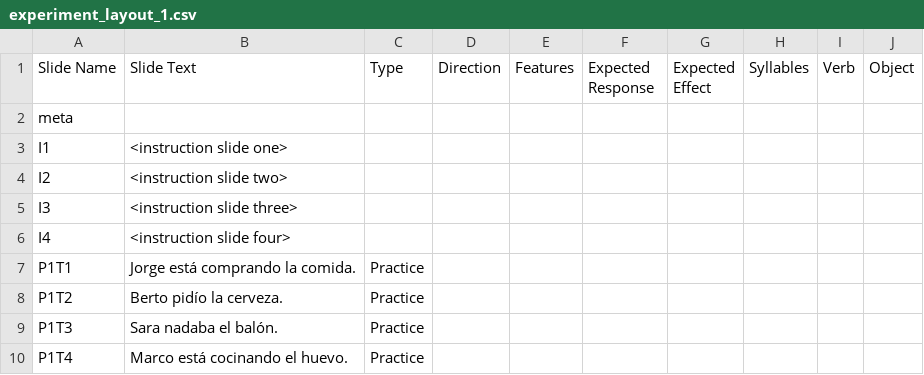
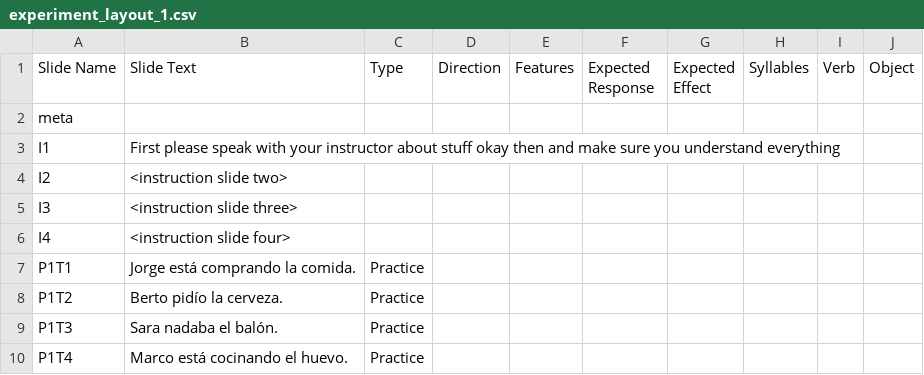
Before and after one commit to theraccoun/gould_experiment, a CSV file: src/experiment_layout_1.csv, drawn as a sheet; only a part is shown.

```diff
--- a/src/experiment_layout_1.csv
+++ b/src/experiment_layout_1.csv
@@ -2,3 +2,3 @@ Slide Name,Slide Text,Type,Direction,Features,Expected Response,Expected Effect,
 meta,,,,,,,,,
-I1,<instruction slide one>,,,,,,,,
+I1,First please speak with your instructor about stuff okay then and make sure you understand everything,,,,,,,,
 I2,<instruction slide two>,,,,,,,,
```
Also changed, not shown: 6 other files.
